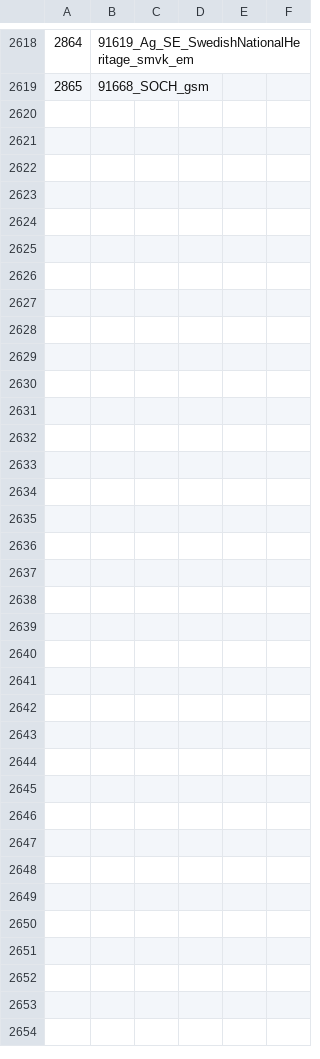
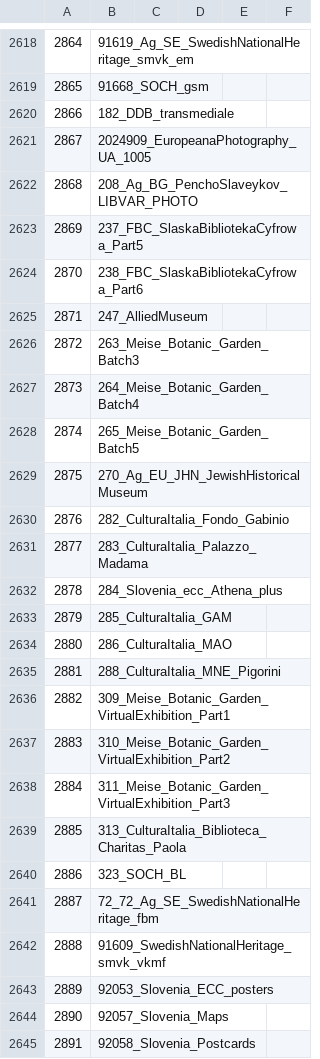
Before and after one commit to pkiraly/europeana-qa-api, a CSV file: src/main/resources/abbreviations/datasets-v4.csv, drawn as a sheet; only a part is shown, gaps mark what is left out.

```diff
--- a/src/main/resources/abbreviations/datasets-v4.csv
+++ b/src/main/resources/abbreviations/datasets-v4.csv
@@ -2619 +2619,27 @@
 2865;91668_SOCH_gsm
+2866;182_DDB_transmediale
+2867;2024909_EuropeanaPhotography_UA_1005
+2868;208_Ag_BG_PenchoSlaveykov_LIBVAR_PHOTO
+2869;237_FBC_SlaskaBibliotekaCyfrowa_Part5
+2870;238_FBC_SlaskaBibliotekaCyfrowa_Part6
+2871;247_AlliedMuseum
+2872;263_Meise_Botanic_Garden_Batch3
+2873;264_Meise_Botanic_Garden_Batch4
+2874;265_Meise_Botanic_Garden_Batch5
+2875;270_Ag_EU_JHN_JewishHistoricalMuseum
+2876;282_CulturaItalia_Fondo_Gabinio
+2877;283_CulturaItalia_Palazzo_Madama
+2878;284_Slovenia_ecc_Athena_plus
+2879;285_CulturaItalia_GAM
+2880;286_CulturaItalia_MAO
+2881;288_CulturaItalia_MNE_Pigorini
+2882;309_Meise_Botanic_Garden_VirtualExhibition_Part1
+2883;310_Meise_Botanic_Garden_VirtualExhibition_Part2
+2884;311_Meise_Botanic_Garden_VirtualExhibition_Part3
+2885;313_CulturaItalia_Biblioteca_Charitas_Paola
+2886;323_SOCH_BL
+2887;72_72_Ag_SE_SwedishNationalHeritage_fbm
+2888;91609_SwedishNationalHeritage_smvk_vkmf
+2889;92053_Slovenia_ECC_posters
+2890;92057_Slovenia_Maps
+2891;92058_Slovenia_Postcards
```
Also changed, not shown: src/main/resources/abbreviations/data-providers-v4.csv.
